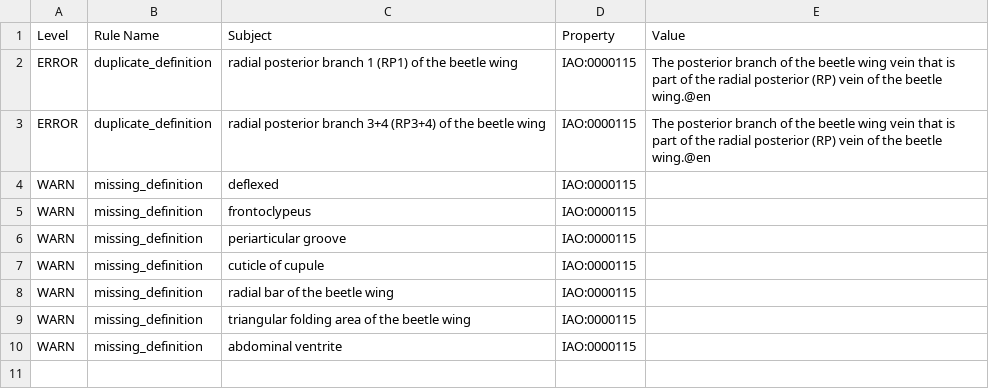
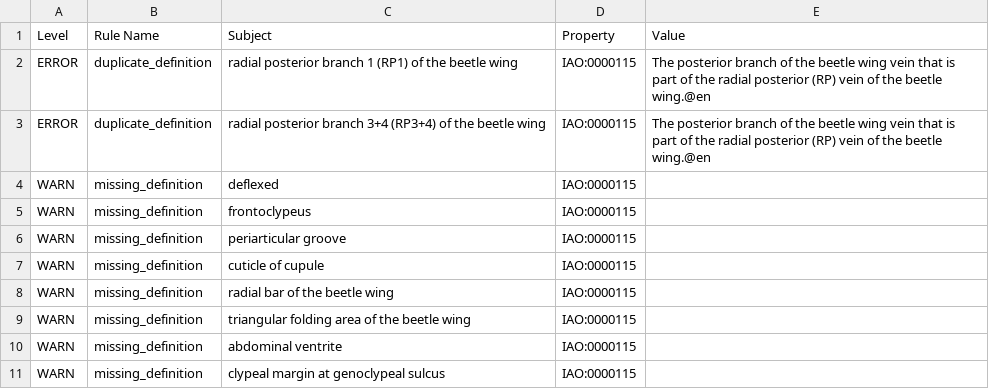
Before and after one commit to insect-morphology/colao, a TSV file: src/ontology/reports/colao-edit.owl-obo-report.tsv, drawn as a sheet; the diff names each change by its address in the sheet, - before the commit and + after, or states it on an @@ line.

```diff
--- a/src/ontology/reports/colao-edit.owl-obo-report.tsv
+++ b/src/ontology/reports/colao-edit.owl-obo-report.tsv
+row 11: WARN | missing_definition | clypeal margin at genoclypeal sulcus | IAO:0000115
```
Also changed, not shown: 9 other files.
